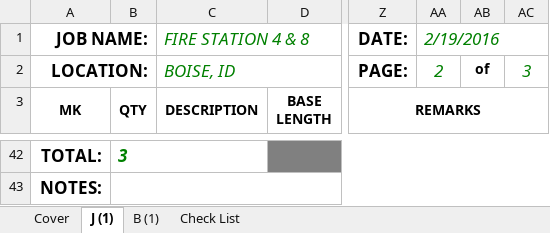
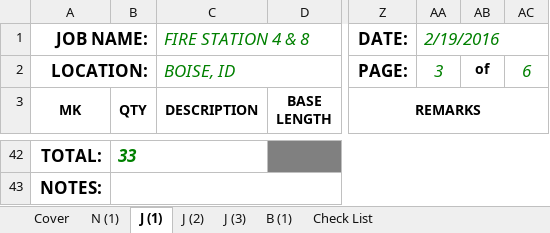
Before and after one commit to dariens/Fire-Station, an Excel workbook: FIRE STATION 4 AND 8_Boise, ID_BB_DES_2-18-2016.xlsm, sheet J (1), drawn as a sheet; only a part is shown, gaps mark what is left out; values as stored, in another font and other column widths than the file's, no borders; the diff covers the shown part only; the diff names each change by its address in the sheet, - before the commit and + after, or states it on an @@ line.

```diff
--- a/FIRE STATION 4 AND 8_Boise, ID_BB_DES_2-18-2016.xlsm (sheet J (1))
+++ b/FIRE STATION 4 AND 8_Boise, ID_BB_DES_2-18-2016.xlsm (sheet J (1))
+sheet tab: N (1)
+sheet tab: J (2)
+sheet tab: J (3)
-AA2: 2
+AA2: 3
-AC2: 3
+AC2: 6
-B42 (QTY): 3
+B42 (QTY): 33
```
Also changed, not shown: 17 added rows and 17 removed rows elsewhere in this sheet, sheet Cover, sheet B (1), 1 other file.
